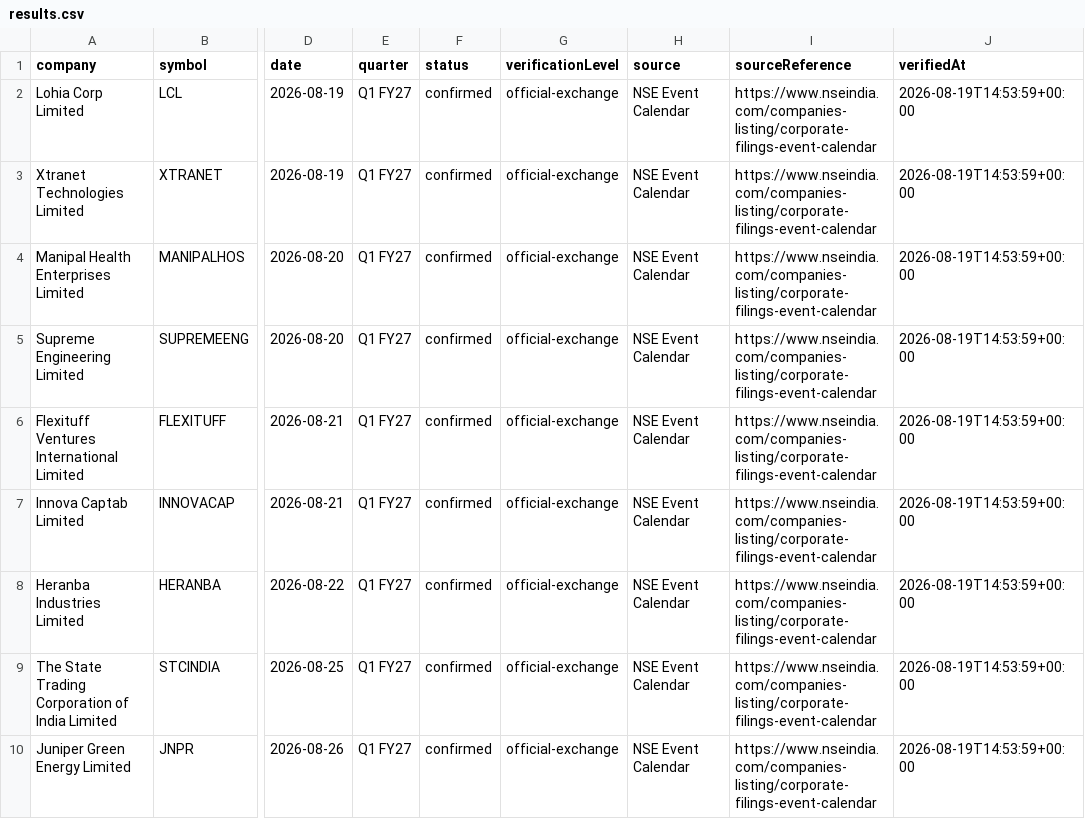
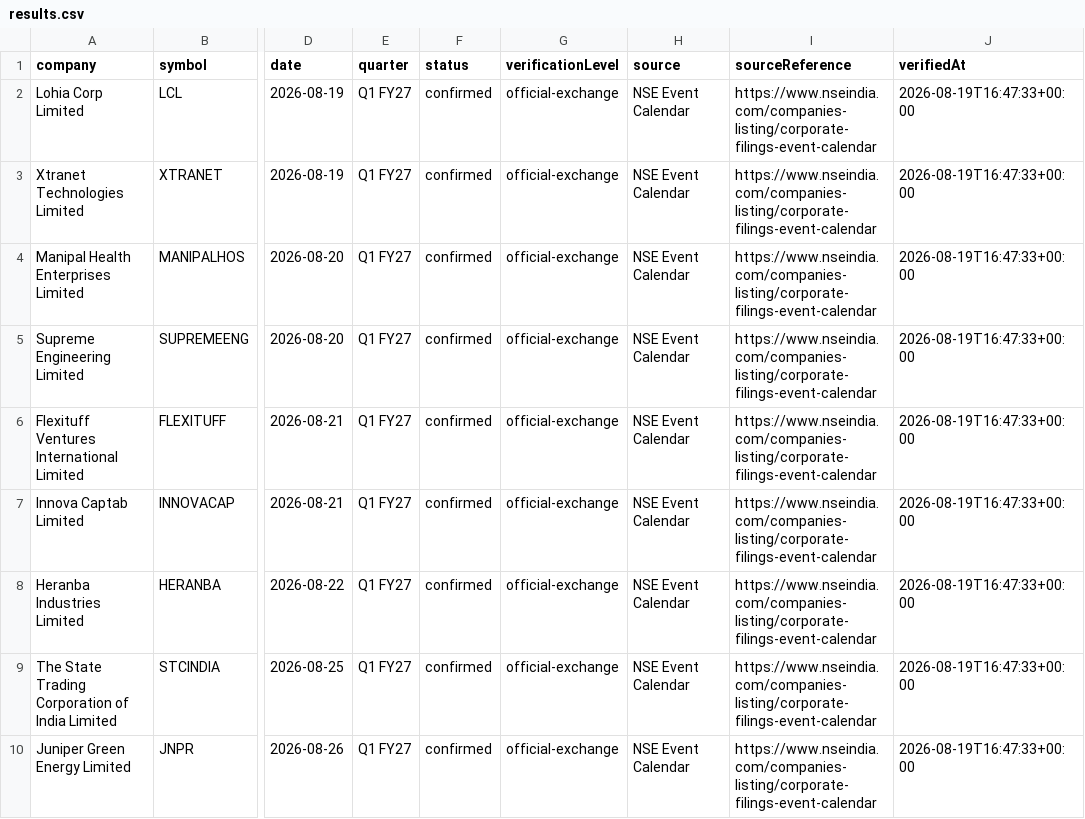
Before and after one commit to grvishnureddy/stock-analysis, a CSV file: data/results.csv, drawn as a sheet; only a part is shown, gaps mark what is left out; the diff names each change by its address in the sheet, - before the commit and + after, or states it on an @@ line.

Commit message:
Update company results and news

```diff
--- a/data/results.csv
+++ b/data/results.csv
-J2:J10 (verifiedAt): 2026-08-19T14:53:59+00:00
+J2:J10 (verifiedAt): 2026-08-19T16:47:33+00:00
```
Also changed, not shown: 16 other files.
